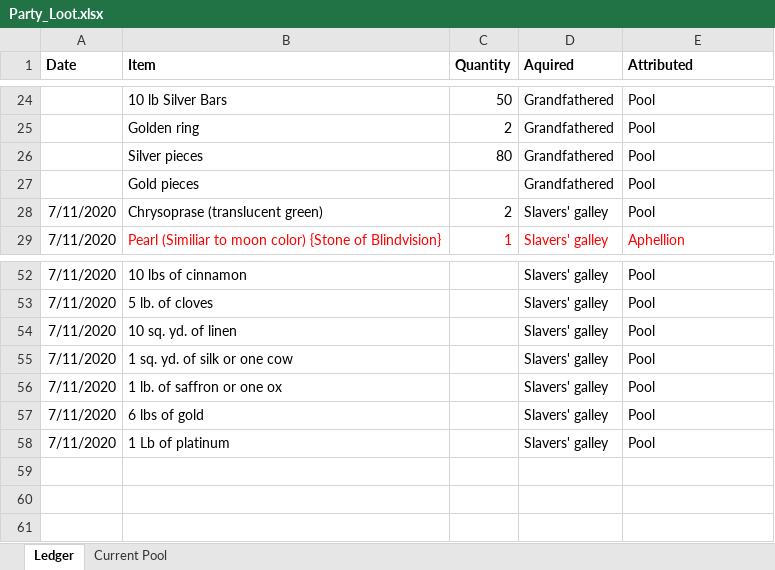
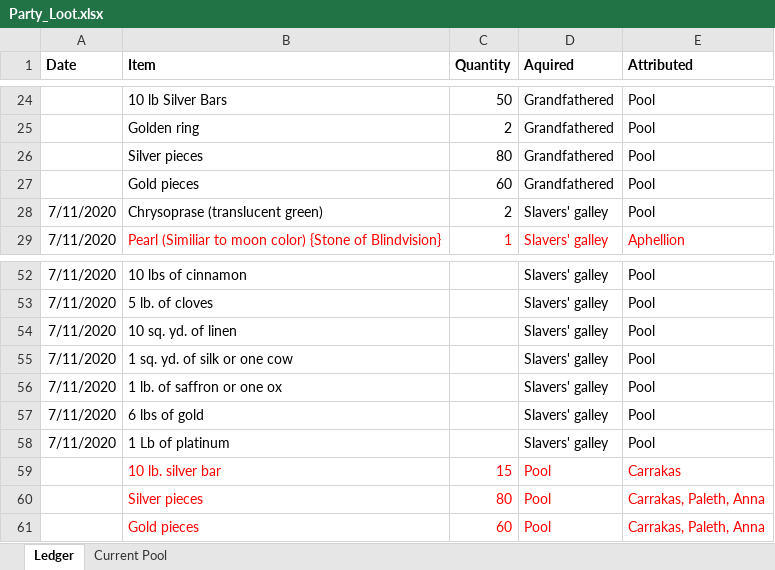
Before and after one commit to despotak/DnD_Character_Repository, an Excel workbook: Characters/Selanar Durothil/Campaign_Share/Party_Loot.xlsx, sheet Ledger, drawn as a sheet; only a part is shown, gaps mark what is left out; values as stored, in another font and other column widths than the file's, no borders; the diff names each change by its address in the sheet, - before the commit and + after, or states it on an @@ line.

```diff
--- a/Characters/Selanar Durothil/Campaign_Share/Party_Loot.xlsx (sheet Ledger)
+++ b/Characters/Selanar Durothil/Campaign_Share/Party_Loot.xlsx (sheet Ledger)
-C27 (Quantity): (empty)
+C27 (Quantity): 60
+row 59:  | 10 lb. silver bar | 15 | Pool | Carrakas
+row 60:  | Silver pieces | 80 | Pool | Carrakas, Paleth, Anna
+row 61:  | Gold pieces | 60 | Pool | Carrakas, Paleth, Anna
```
Also changed, not shown: sheet Current Pool, 4 other files.
